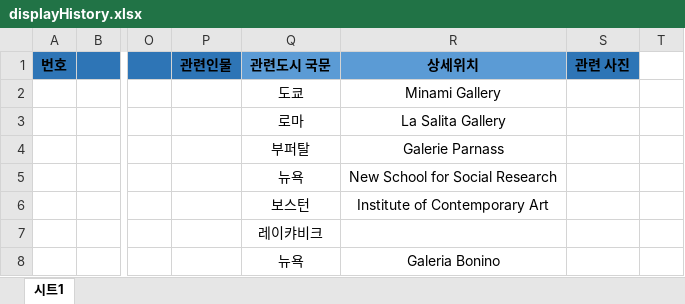
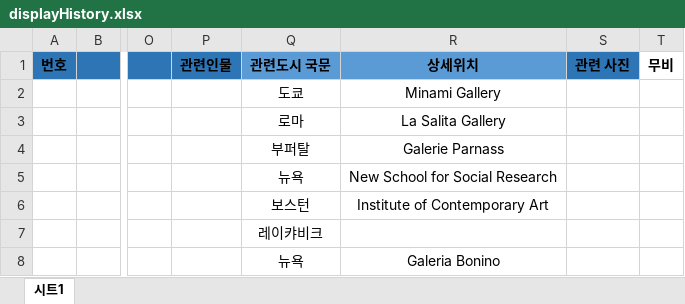
Before and after one commit to otwm/cvstext_to_firebase, an Excel workbook: doc/displayHistory.xlsx, sheet 시트1, drawn as a sheet; only a part is shown, gaps mark what is left out; values as stored, in another font and other column widths than the file's, no borders; the diff names each change by its address in the sheet, - before the commit and + after, or states it on an @@ line.

```diff
--- a/doc/displayHistory.xlsx (sheet 시트1)
+++ b/doc/displayHistory.xlsx (sheet 시트1)
-T1: (empty)
+T1: 무비
```
Also changed, not shown: doc/artwork.xlsx, 6 other files.
